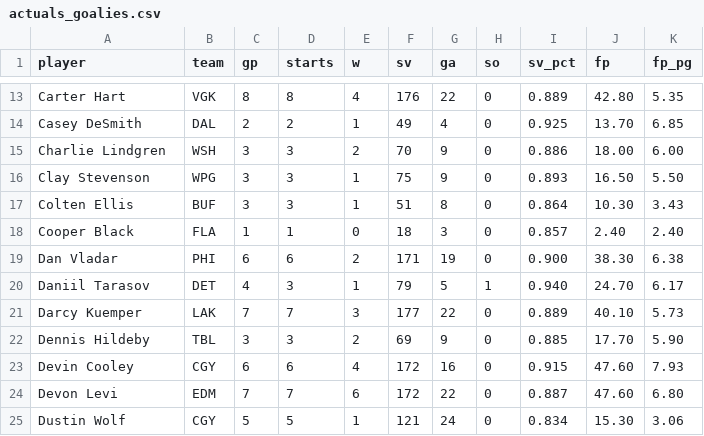
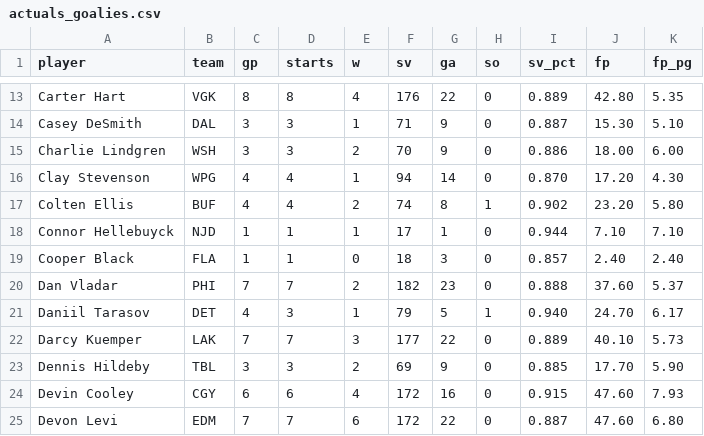
Before and after one commit to Batkins44/kg-league-projections, a CSV file: data/actuals_goalies.csv, drawn as a sheet; only a part is shown, gaps mark what is left out; the shorter side is filled out with more unchanged rows; addresses are those after the commit; the diff covers the shown part only; the diff names each change by its address in the sheet, - before the commit and + after, or states it on an @@ line.

```diff
--- a/data/actuals_goalies.csv
+++ b/data/actuals_goalies.csv
-C14 (gp): 2
+C14 (gp): 3
-D14 (starts): 2
+D14 (starts): 3
-F14 (sv): 49
+F14 (sv): 71
-G14 (ga): 4
+G14 (ga): 9
-I14 (sv_pct): 0.925
+I14 (sv_pct): 0.887
-J14 (fp): 13.70
+J14 (fp): 15.30
-K14 (fp_pg): 6.85
+K14 (fp_pg): 5.10
-C16:C17 (gp): 3
+C16:C17 (gp): 4
-D16:D17 (starts): 3
+D16:D17 (starts): 4
-F16 (sv): 75
+F16 (sv): 94
-G16 (ga): 9
+G16 (ga): 14
-I16 (sv_pct): 0.893
+I16 (sv_pct): 0.870
-J16 (fp): 16.50
+J16 (fp): 17.20
-K16 (fp_pg): 5.50
+K16 (fp_pg): 4.30
-E17 (w): 1
+E17 (w): 2
-F17 (sv): 51
+F17 (sv): 74
-H17 (so): 0
+H17 (so): 1
-I17 (sv_pct): 0.864
+I17 (sv_pct): 0.902
-J17 (fp): 10.30
+J17 (fp): 23.20
-K17 (fp_pg): 3.43
+K17 (fp_pg): 5.80
+row 18: Connor Hellebuyck | NJD | 1 | 1 | 1 | 17 | 1 | 0 | 0.944 | 7.10 | 7.10
-C20 (gp): 6
+C20 (gp): 7
-D20 (starts): 6
+D20 (starts): 7
-F20 (sv): 171
+F20 (sv): 182
-G20 (ga): 19
+G20 (ga): 23
-I20 (sv_pct): 0.900
+I20 (sv_pct): 0.888
-J20 (fp): 38.30
+J20 (fp): 37.60
-K20 (fp_pg): 6.38
+K20 (fp_pg): 5.37
```
Also changed, not shown: 128 edited cells elsewhere in this file, data/actuals_skaters.csv, data/projections.csv, 2 other files.
